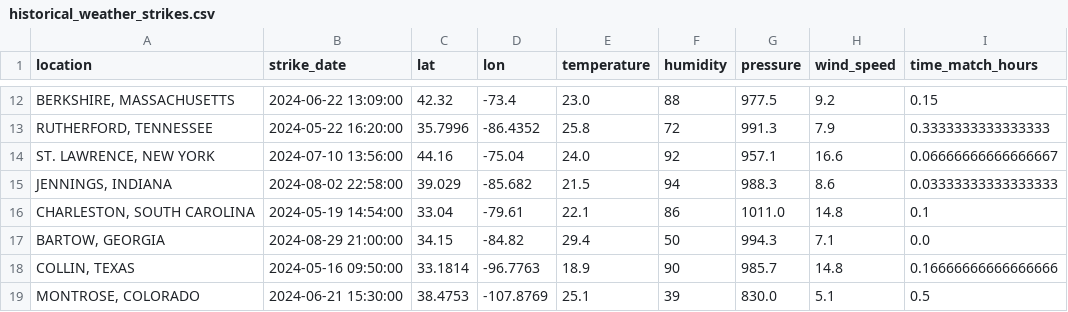
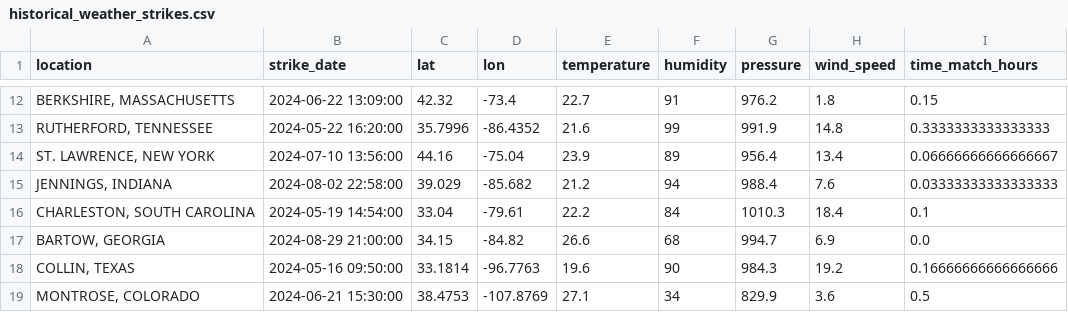
Before and after one commit to tishap27/AirLume, a CSV file: historical_weather_strikes.csv, drawn as a sheet; only a part is shown, gaps mark what is left out; the diff covers the shown part only.

```diff
--- a/historical_weather_strikes.csv
+++ b/historical_weather_strikes.csv
@@ -12,8 +12,8 @@ location,strike_date,lat,lon,temperature,humidity,pressure,wind_speed,time_match
-"BERKSHIRE, MASSACHUSETTS",2024-06-22 13:09:00,42.32,-73.4,23.0,88,977.5,9.2,0.15
-"RUTHERFORD, TENNESSEE",2024-05-22 16:20:00,35.7996,-86.4352,25.8,72,991.3,7.9,0.3333333333333333
-"ST. LAWRENCE, NEW YORK",2024-07-10 13:56:00,44.16,-75.04,24.0,92,957.1,16.6,0.06666666666666667
-"JENNINGS, INDIANA",2024-08-02 22:58:00,39.029,-85.682,21.5,94,988.3,8.6,0.03333333333333333
-"CHARLESTON, SOUTH CAROLINA",2024-05-19 14:54:00,33.04,-79.61,22.1,86,1011.0,14.8,0.1
-"BARTOW, GEORGIA",2024-08-29 21:00:00,34.15,-84.82,29.4,50,994.3,7.1,0.0
-"COLLIN, TEXAS",2024-05-16 09:50:00,33.1814,-96.7763,18.9,90,985.7,14.8,0.16666666666666666
-"MONTROSE, COLORADO",2024-06-21 15:30:00,38.4753,-107.8769,25.1,39,830.0,5.1,0.5
+"BERKSHIRE, MASSACHUSETTS",2024-06-22 13:09:00,42.32,-73.4,22.7,91,976.2,1.8,0.15
+"RUTHERFORD, TENNESSEE",2024-05-22 16:20:00,35.7996,-86.4352,21.6,99,991.9,14.8,0.3333333333333333
+"ST. LAWRENCE, NEW YORK",2024-07-10 13:56:00,44.16,-75.04,23.9,89,956.4,13.4,0.06666666666666667
+"JENNINGS, INDIANA",2024-08-02 22:58:00,39.029,-85.682,21.2,94,988.4,7.6,0.03333333333333333
+"CHARLESTON, SOUTH CAROLINA",2024-05-19 14:54:00,33.04,-79.61,22.2,84,1010.3,18.4,0.1
+"BARTOW, GEORGIA",2024-08-29 21:00:00,34.15,-84.82,26.6,68,994.7,6.9,0.0
+"COLLIN, TEXAS",2024-05-16 09:50:00,33.1814,-96.7763,19.6,90,984.3,19.2,0.16666666666666666
+"MONTROSE, COLORADO",2024-06-21 15:30:00,38.4753,-107.8769,27.1,34,829.9,3.6,0.5
```
Also changed, not shown: 143 edited cells elsewhere in this file, validation_historical_weather.csv, 16 other files.
